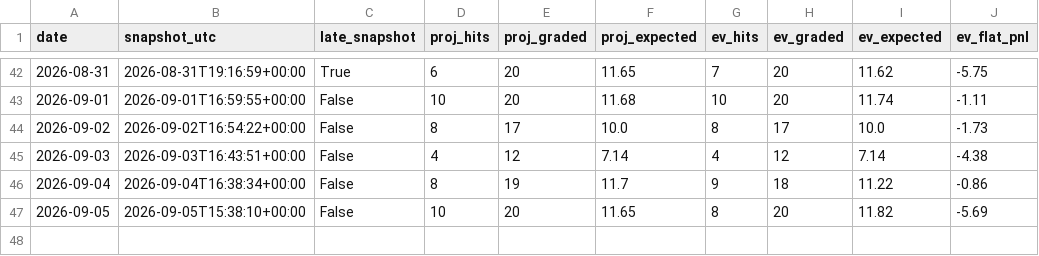
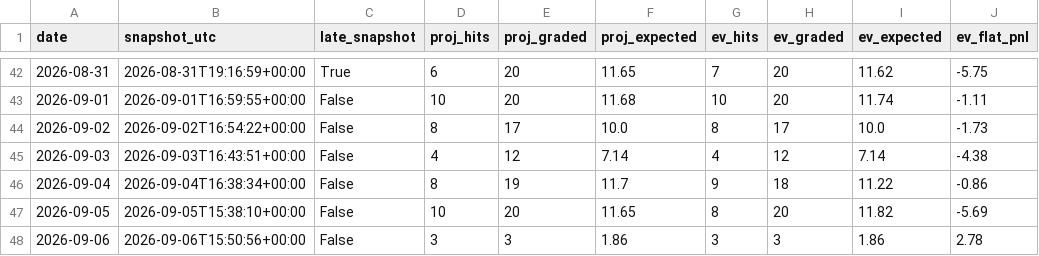
Before and after one commit to emf5278/Starter-jawn, a CSV file: results/strikeout_log.csv, drawn as a sheet; only a part is shown, gaps mark what is left out.

```diff
--- a/results/strikeout_log.csv
+++ b/results/strikeout_log.csv
@@ -47 +47,2 @@ date,snapshot_utc,late_snapshot,proj_hits,proj_graded,proj_expected,ev_hits,ev_g
 2026-09-05,2026-09-05T15:38:10+00:00,False,10,20,11.65,8,20,11.82,-5.69
+2026-09-06,2026-09-06T15:50:56+00:00,False,3,3,1.86,3,3,1.86,2.78
```
Also changed, not shown: 2 other files.
